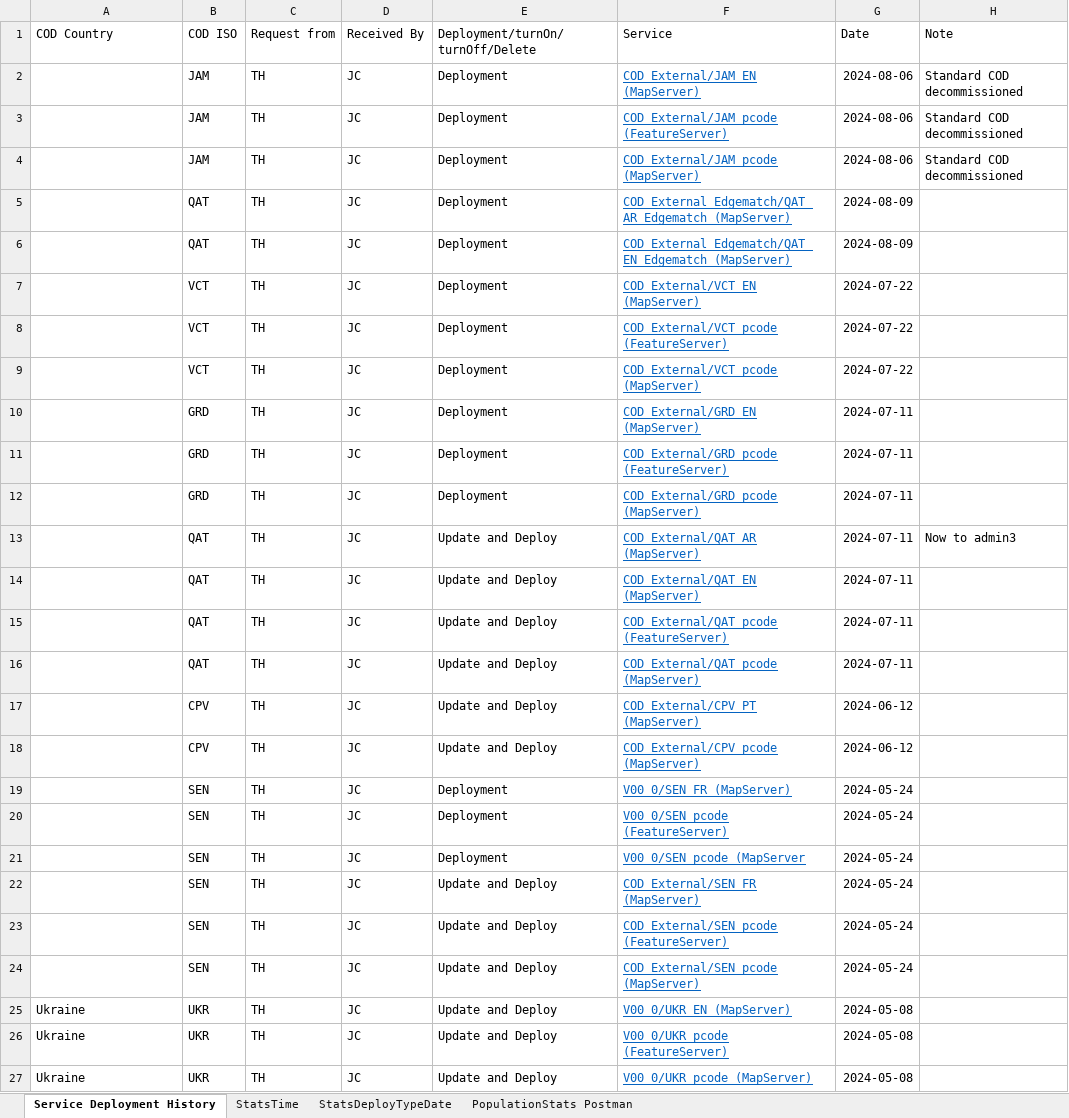
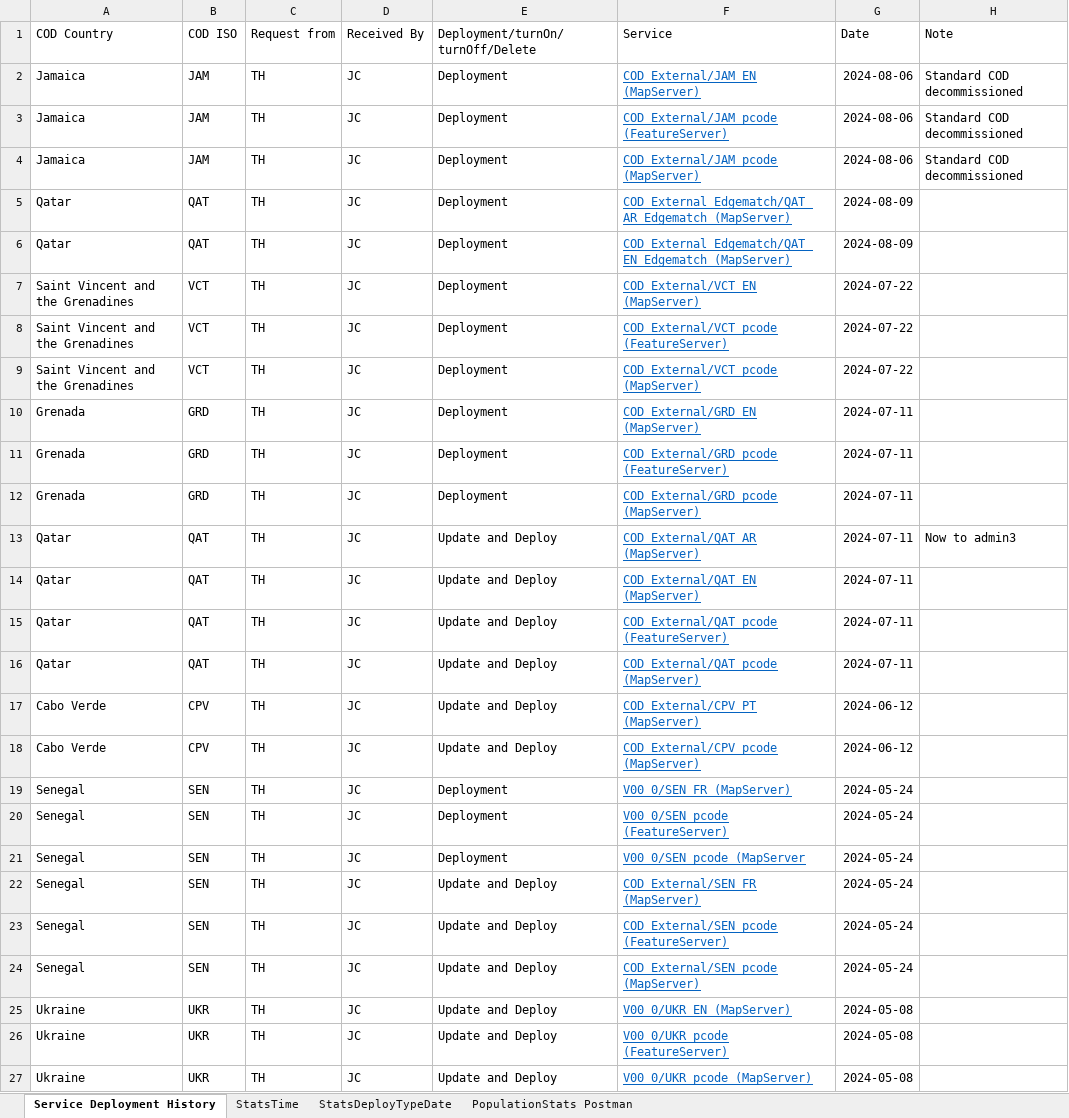
Before and after one commit to UGA-ITOSHumanitarianGIS/mapservicedoc, an Excel workbook: Data/CODServiceDeploymentStatus.xlsx, sheet Service Deployment History, drawn as a sheet; only a part is shown; values as stored, in another font and other column widths than the file's, no borders; conditional formats and table styles not drawn; the diff names each change by its address in the sheet, - before the commit and + after, or states it on an @@ line.

Commit message:
Update CODServiceDeploymentStatus.xlsx
Names

```diff
--- a/Data/CODServiceDeploymentStatus.xlsx (sheet Service Deployment History)
+++ b/Data/CODServiceDeploymentStatus.xlsx (sheet Service Deployment History)
-A2:A4 (COD Country): (empty)
+A2:A4 (COD Country): Jamaica
-A5:A6 (COD Country): (empty)
+A5:A6 (COD Country): Qatar
-A7:A9 (COD Country): (empty)
+A7:A9 (COD Country): Saint Vincent and the Grenadines
-A10:A12 (COD Country): (empty)
+A10:A12 (COD Country): Grenada
-A13:A16 (COD Country): (empty)
+A13:A16 (COD Country): Qatar
-A17:A18 (COD Country): (empty)
+A17:A18 (COD Country): Cabo Verde
-A19:A24 (COD Country): (empty)
+A19:A24 (COD Country): Senegal
```
Also changed, not shown: sheet StatsTime, sheet StatsDeployTypeDate.
